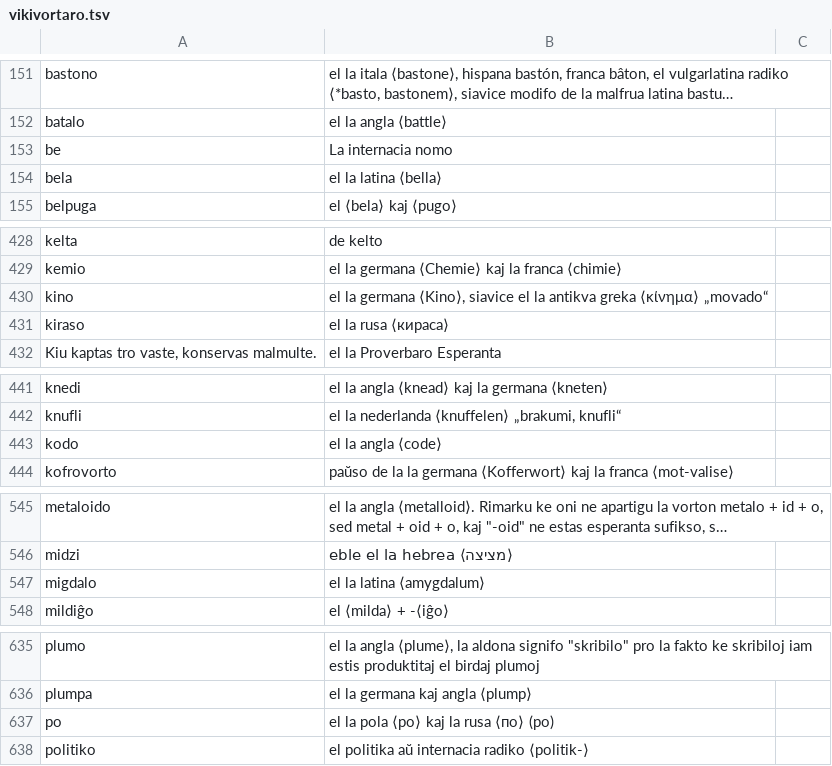
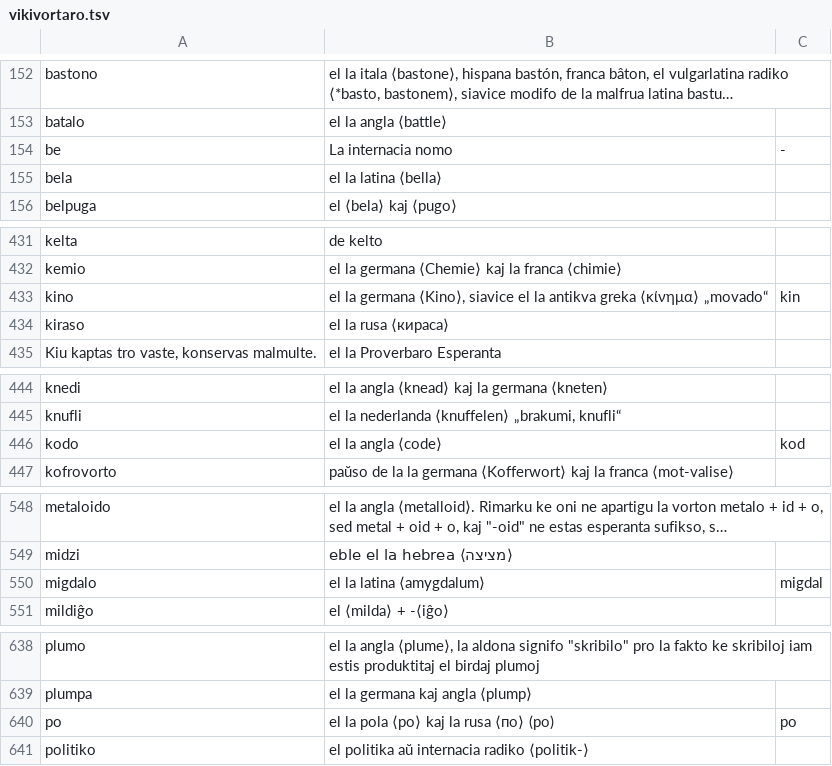
Before and after one commit to kotchwane/bona-vortaro, a TSV file: app/src/main/assets/deveno/vikivortaro.tsv, drawn as a sheet; only a part is shown, gaps mark what is left out; long unchanged cells end in …; the diff covers the shown part only.

```diff
--- a/app/src/main/assets/deveno/vikivortaro.tsv
+++ b/app/src/main/assets/deveno/vikivortaro.tsv
@@ -153 +154 @@ batalo	el la angla ⟨battle⟩
-be	La internacia nomo
+be	La internacia nomo	-
@@ -430 +433 @@ kemio	el la germana ⟨Chemie⟩ kaj la franca ⟨chimie⟩
-kino	el la germana ⟨Kino⟩, siavice el la antikva greka ⟨κίνημα⟩ „movado“
+kino	el la germana ⟨Kino⟩, siavice el la antikva greka ⟨κίνημα⟩ „movado“	kin
@@ -443 +446 @@ knufli	el la nederlanda ⟨knuffelen⟩ „brakumi, knufli“
-kodo	el la angla ⟨code⟩
+kodo	el la angla ⟨code⟩	kod
@@ -547 +550 @@ midzi	eble el la hebrea ⟨מציצה⟩
-migdalo	el la latina ⟨amygdalum⟩
+migdalo	el la latina ⟨amygdalum⟩	migdal
@@ -637 +640 @@ plumpa	el la germana kaj angla ⟨plump⟩
-po	el la pola ⟨po⟩ kaj la rusa ⟨по⟩ (po)
+po	el la pola ⟨po⟩ kaj la rusa ⟨по⟩ (po)	po
```
Also changed, not shown: 4 added rows and 7 edited cells elsewhere in this file, app/src/main/assets/deveno/rajki.tsv, data/rajki-homonyms.tsv, 3 other files.
